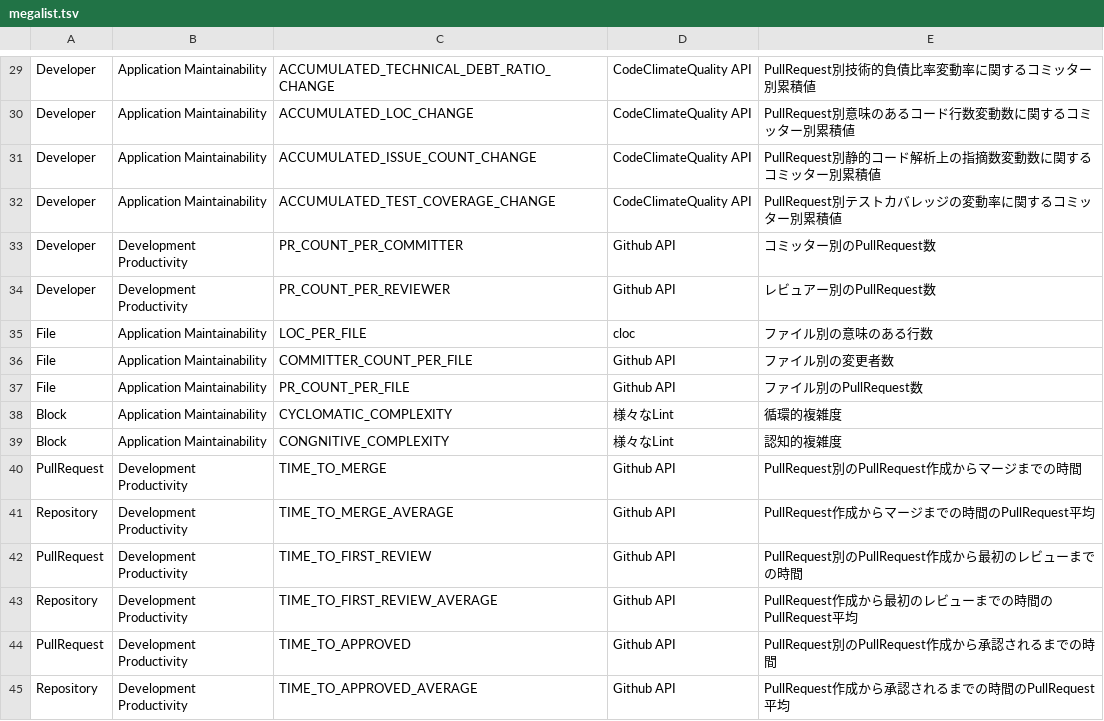
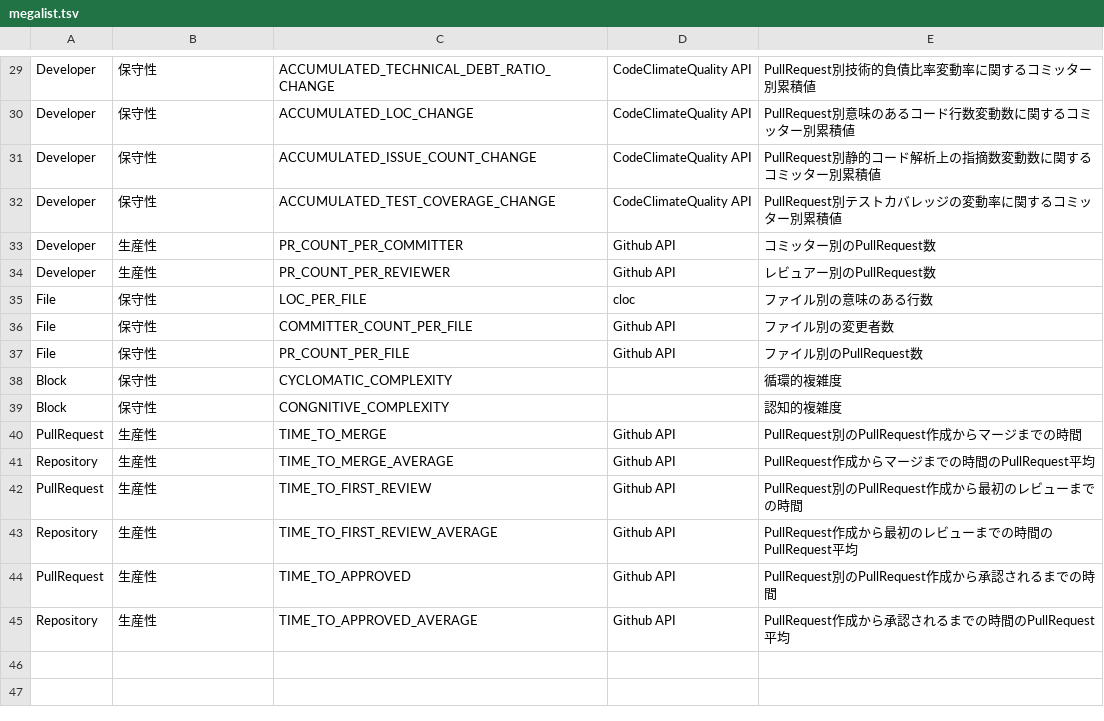
Before and after one commit to MichinaoShimizu/devmetrics, a TSV file: megalist.tsv, drawn as a sheet; only a part is shown, gaps mark what is left out; the diff covers the shown part only; the diff names each change by its address in the sheet, - before the commit and + after, or states it on an @@ line.

```diff
--- a/megalist.tsv
+++ b/megalist.tsv
-B29:B32: Application Maintainability
+B29:B32: 保守性
-B33:B34: Development Productivity
+B33:B34: 生産性
-B35:B39: Application Maintainability
+B35:B39: 保守性
-D38:D39: 様々なLint
+D38:D39: (empty)
-B40:B45: Development Productivity
+B40:B45: 生産性
```
Also changed, not shown: 1 added row, 1 removed row and 27 edited cells elsewhere in this file.
